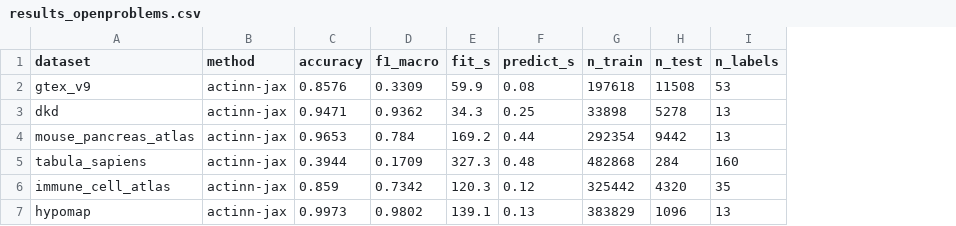
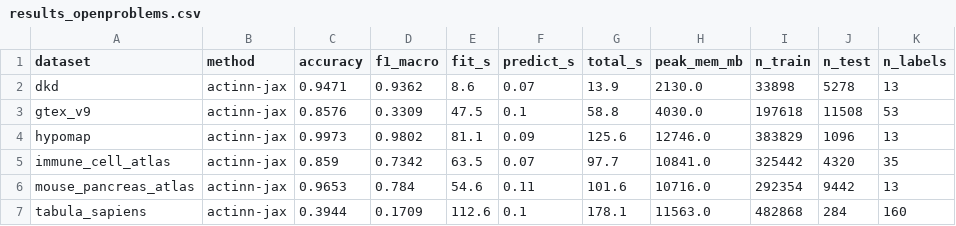
Before and after one commit to iandriver/actinn-jax-benchmark, a CSV file: docs/results_openproblems.csv, drawn as a sheet; removed rows and columns are numbered as before the commit, all else as after; the diff names each change by its address in the sheet, - before the commit and + after, or states it on an @@ line.

```diff
--- a/docs/results_openproblems.csv
+++ b/docs/results_openproblems.csv
+column G (total_s), row 2: 13.9; rows 6-7: 101.6 | 178.1
+column H (peak_mem_mb), row 2: 2130.0; rows 6-7: 10716.0 | 11563.0
-row 2: gtex_v9 | actinn-jax | 0.8576 | 0.3309 | 59.9 | 0.08 | 197618 | 11508 | 53
-E2 (fit_s): 34.3
+E2 (fit_s): 8.6
-F2 (predict_s): 0.25
+F2 (predict_s): 0.07
+row 3: gtex_v9 | actinn-jax | 0.8576 | 0.3309 | 47.5 | 0.1 | 58.8 | 4030.0 | 197618 | 11508 | 53
+row 4: hypomap | actinn-jax | 0.9973 | 0.9802 | 81.1 | 0.09 | 125.6 | 12746.0 | 383829 | 1096 | 13
+row 5: immune_cell_atlas | actinn-jax | 0.859 | 0.7342 | 63.5 | 0.07 | 97.7 | 10841.0 | 325442 | 4320 | 35
-E6 (fit_s): 169.2
+E6 (fit_s): 54.6
-F6 (predict_s): 0.44
+F6 (predict_s): 0.11
-E7 (fit_s): 327.3
+E7 (fit_s): 112.6
-F7 (predict_s): 0.48
+F7 (predict_s): 0.1
-row 6: immune_cell_atlas | actinn-jax | 0.859 | 0.7342 | 120.3 | 0.12 | 325442 | 4320 | 35
-row 7: hypomap | actinn-jax | 0.9973 | 0.9802 | 139.1 | 0.13 | 383829 | 1096 | 13
```
Also changed, not shown: 3 other files.
